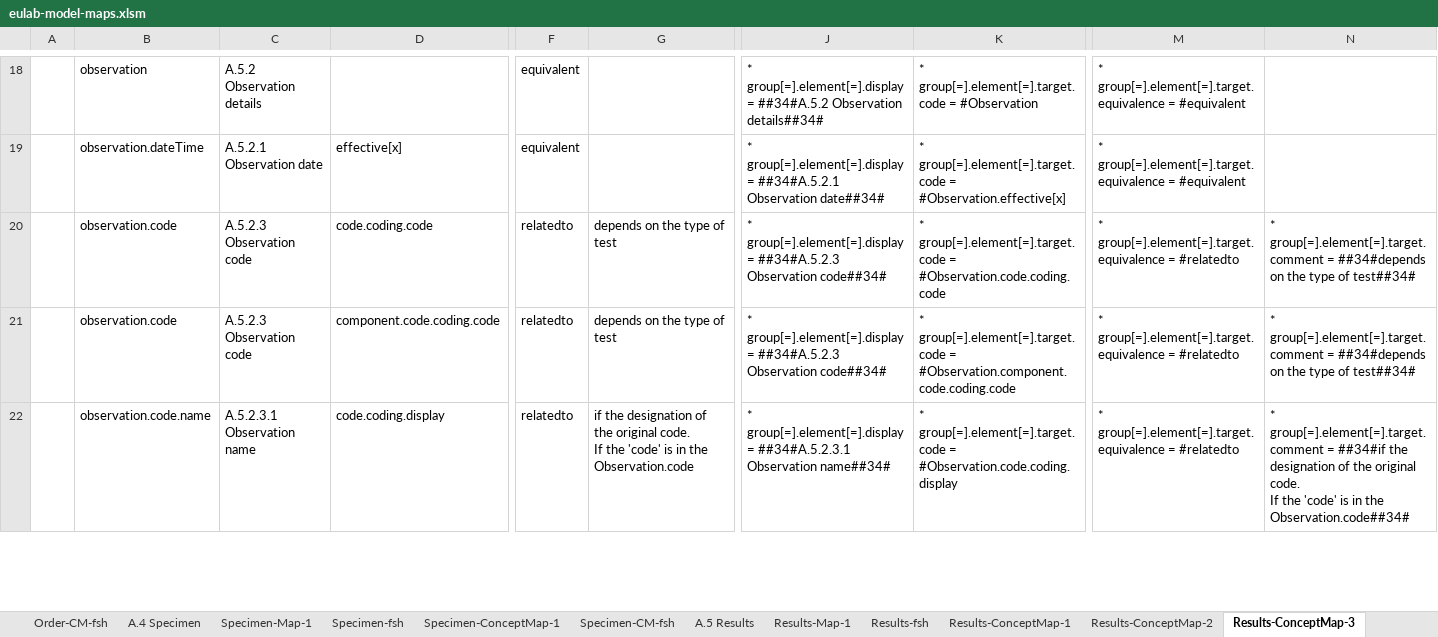
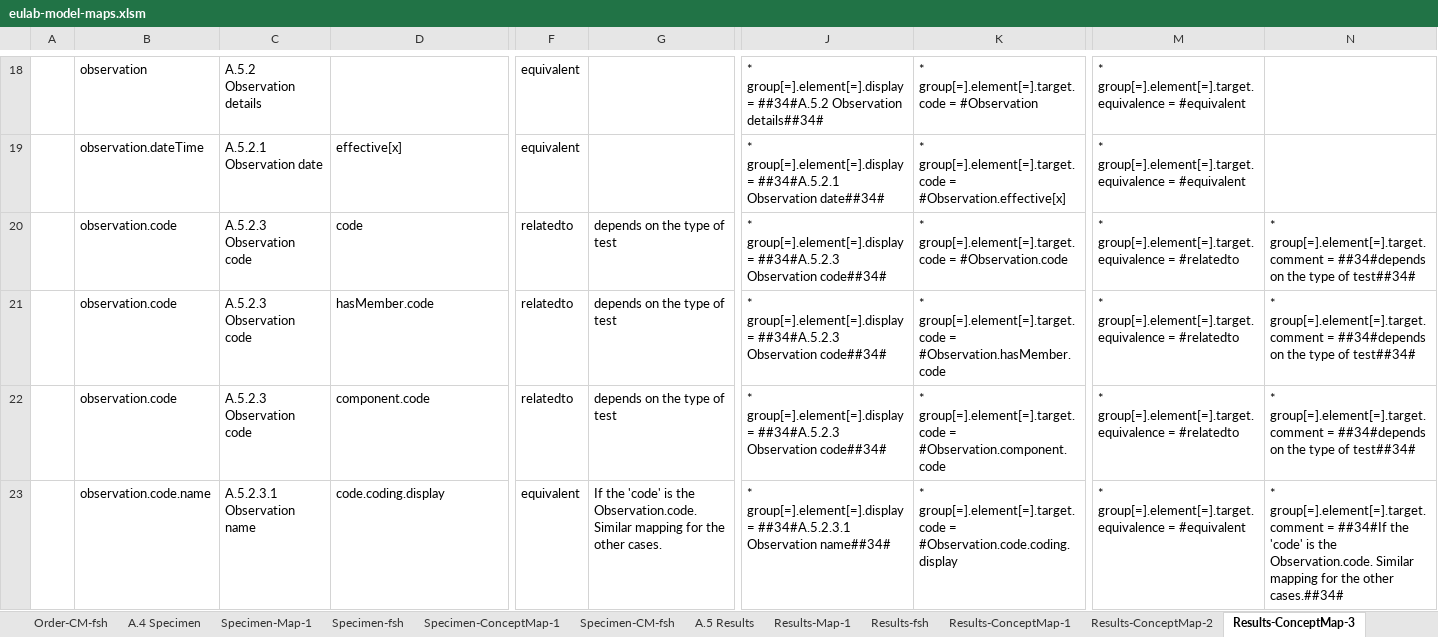
Before and after one commit to hl7-eu/laboratory, an Excel workbook: src-models/eulab-model-maps.xlsm, sheet Results-ConceptMap-3, drawn as a sheet; only a part is shown, gaps mark what is left out; values as stored, in another font and other column widths than the file's, no borders; addresses are those after the commit; rows hold the shown columns only; ↵ is a line break in a cell; the diff covers the shown part only; the diff names each change by its address in the sheet, - before the commit and + after, or states it on an @@ line.

```diff
--- a/src-models/eulab-model-maps.xlsm (sheet Results-ConceptMap-3)
+++ b/src-models/eulab-model-maps.xlsm (sheet Results-ConceptMap-3)
-D20: code.coding.code
+D20: code
-K20: …group[=].element[=].target.code = #Observation.code.coding.code
+K20: …group[=].element[=].target.code = #Observation.code
-D21: component.code.coding.code
+D21: hasMember.code
-K21: …group[=].element[=].target.code = #Observation.component.code.coding.code
+K21: …group[=].element[=].target.code = #Observation.hasMember.code
+row 22:  | observation.code | A.5.2.3 Observation code | component.code | relatedto | depends on the type of test | * group[=].element[=].display = ##34#A.5.2.3 Observation code##34# | * group[=].element[=].target.code = #Observation.component.code | * group[=].element[=].target.equivalence = #relatedto | * group[=].element[=].target.comment = ##34#depends on the type of test##34#
-F23: relatedto
+F23: equivalent
-G23: if the designation of the original code. ↵ If the 'code' is in the Observation.code
+G23: If the 'code' is the Observation.code. Similar mapping for the other cases.
-M23: …group[=].element[=].target.equivalence = #relatedto
+M23: …group[=].element[=].target.equivalence = #equivalent
-N23: …group[=].element[=].target.comment = ##34#if the designation of the original code. ↵ If the 'code' is in the Observation.code##34#
+N23: …group[=].element[=].target.comment = ##34#If the 'code' is the Observation.code. Similar mapping for the other cases.##34#
```
Also changed, not shown: 1 added row and 78 edited cells elsewhere in this sheet, sheet Results-CM-fsh, formulas that keep their value, 2 other files.
